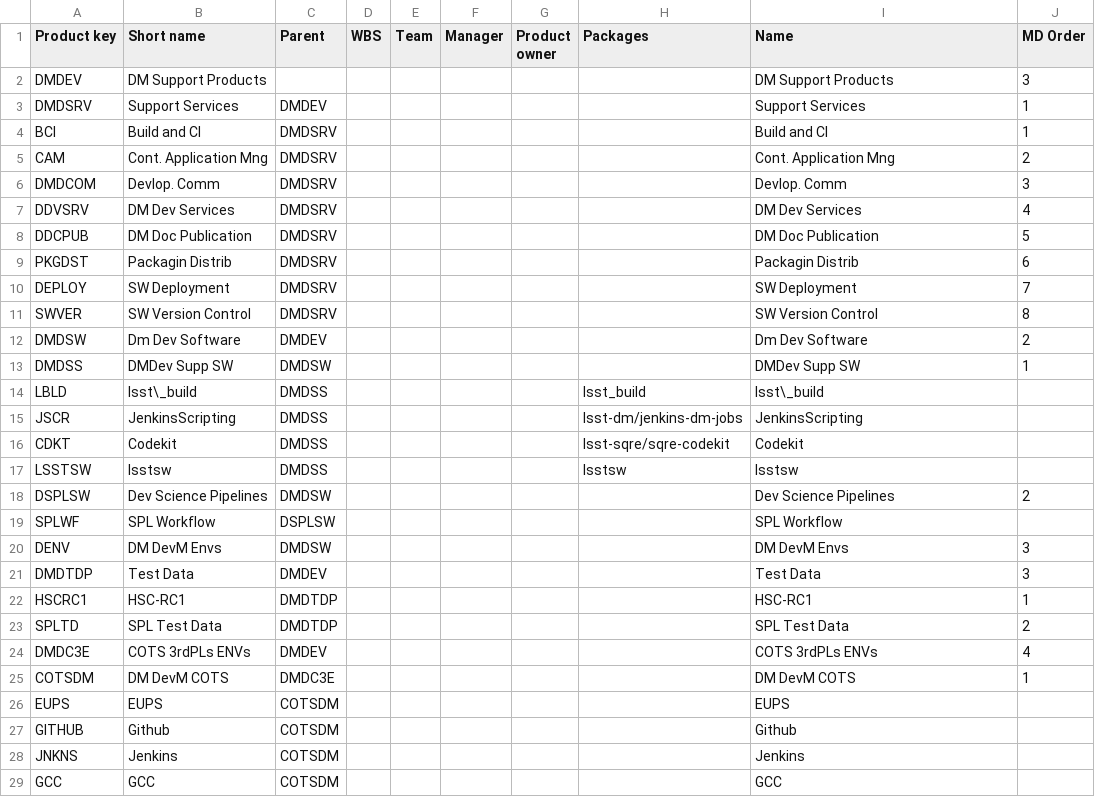
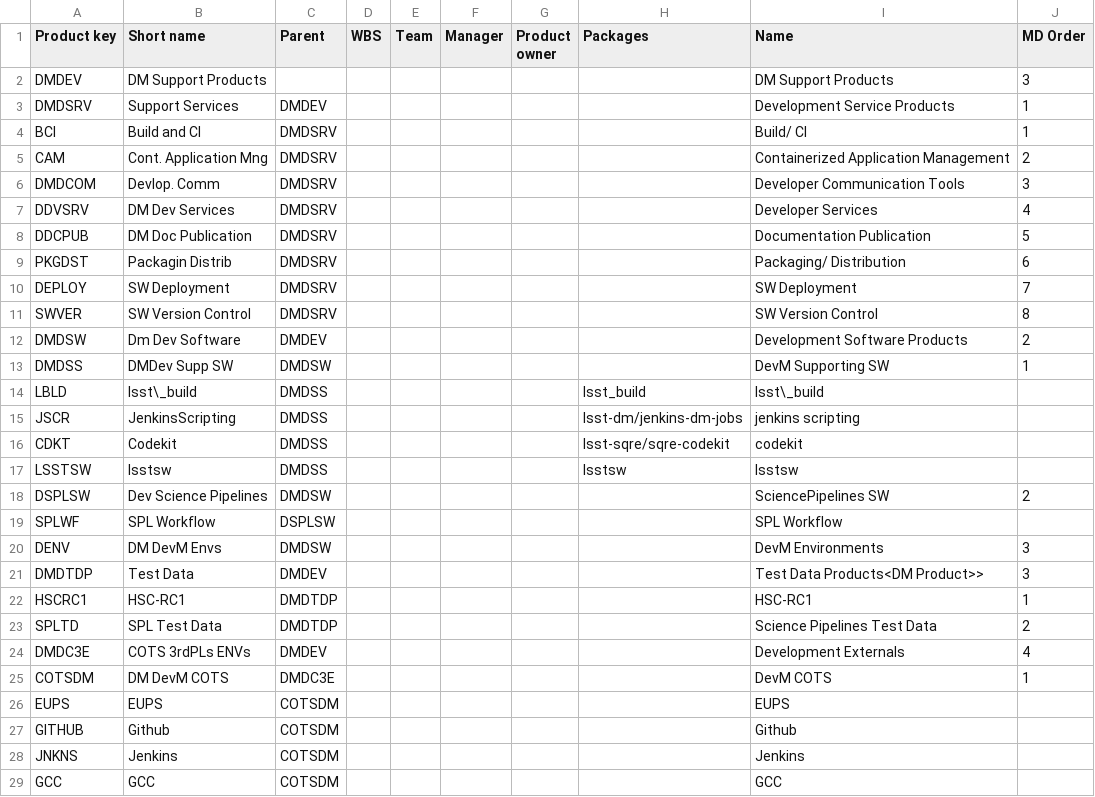
Before and after one commit to lsst-dm/dmtn-104, a CSV file: csv/Development.csv, drawn as a sheet; only a part is shown.

```diff
--- a/csv/Development.csv
+++ b/csv/Development.csv
@@ -2,25 +2,25 @@ Product key,Short name,Parent,WBS,Team,Manager,Product owner,Packages,Name,MD Or
 DMDEV,DM Support Products,,,,,,,DM Support Products,3
-DMDSRV,Support Services,DMDEV,,,,,,Support Services,1
-BCI,Build and CI,DMDSRV,,,,,,Build and CI,1
-CAM,Cont. Application Mng,DMDSRV,,,,,,Cont. Application Mng,2
-DMDCOM,Devlop. Comm,DMDSRV,,,,,,Devlop. Comm,3
-DDVSRV,DM Dev Services,DMDSRV,,,,,,DM Dev Services,4
-DDCPUB,DM Doc Publication,DMDSRV,,,,,,DM Doc Publication,5
-PKGDST,Packagin Distrib,DMDSRV,,,,,,Packagin Distrib,6
+DMDSRV,Support Services,DMDEV,,,,,,Development Service Products,1
+BCI,Build and CI,DMDSRV,,,,,,Build/ CI,1
+CAM,Cont. Application Mng,DMDSRV,,,,,,Containerized Application Management,2
+DMDCOM,Devlop. Comm,DMDSRV,,,,,,Developer Communication Tools,3
+DDVSRV,DM Dev Services,DMDSRV,,,,,,Developer Services,4
+DDCPUB,DM Doc Publication,DMDSRV,,,,,,Documentation Publication,5
+PKGDST,Packagin Distrib,DMDSRV,,,,,,Packaging/ Distribution,6
 DEPLOY,SW Deployment,DMDSRV,,,,,,SW Deployment,7
 SWVER,SW Version Control,DMDSRV,,,,,,SW Version Control,8
-DMDSW,Dm Dev Software,DMDEV,,,,,,Dm Dev Software,2
-DMDSS,DMDev Supp SW,DMDSW,,,,,,DMDev Supp SW,1
+DMDSW,Dm Dev Software,DMDEV,,,,,,Development Software Products,2
+DMDSS,DMDev Supp SW,DMDSW,,,,,,DevM Supporting SW,1
 LBLD,lsst\_build,DMDSS,,,,,lsst_build,lsst\_build,
-JSCR,JenkinsScripting,DMDSS,,,,,lsst-dm/jenkins-dm-jobs,JenkinsScripting,
-CDKT,Codekit,DMDSS,,,,,lsst-sqre/sqre-codekit,Codekit,
+JSCR,JenkinsScripting,DMDSS,,,,,lsst-dm/jenkins-dm-jobs,jenkins scripting,
+CDKT,Codekit,DMDSS,,,,,lsst-sqre/sqre-codekit,codekit,
 LSSTSW,lsstsw,DMDSS,,,,,lsstsw,lsstsw,
-DSPLSW,Dev Science Pipelines,DMDSW,,,,,,Dev Science Pipelines,2
+DSPLSW,Dev Science Pipelines,DMDSW,,,,,,SciencePipelines SW,2
 SPLWF,SPL Workflow,DSPLSW,,,,,,SPL Workflow,
-DENV,DM DevM Envs,DMDSW,,,,,,DM DevM Envs,3
-DMDTDP,Test Data,DMDEV,,,,,,Test Data,3
+DENV,DM DevM Envs,DMDSW,,,,,,DevM Environments,3
+DMDTDP,Test Data,DMDEV,,,,,,Test Data Products<DM Product>>,3
 HSCRC1,HSC-RC1,DMDTDP,,,,,,HSC-RC1,1
-SPLTD,SPL Test Data,DMDTDP,,,,,,SPL Test Data,2
-DMDC3E,COTS 3rdPLs ENVs,DMDEV,,,,,,COTS 3rdPLs ENVs,4
-COTSDM,DM DevM COTS,DMDC3E,,,,,,DM DevM COTS,1
+SPLTD,SPL Test Data,DMDTDP,,,,,,Science Pipelines Test Data,2
+DMDC3E,COTS 3rdPLs ENVs,DMDEV,,,,,,Development Externals,4
+COTSDM,DM DevM COTS,DMDC3E,,,,,,DevM COTS,1
 EUPS,EUPS,COTSDM,,,,,,EUPS,
```
Also changed, not shown: csv/Main.csv, 6 other files.
